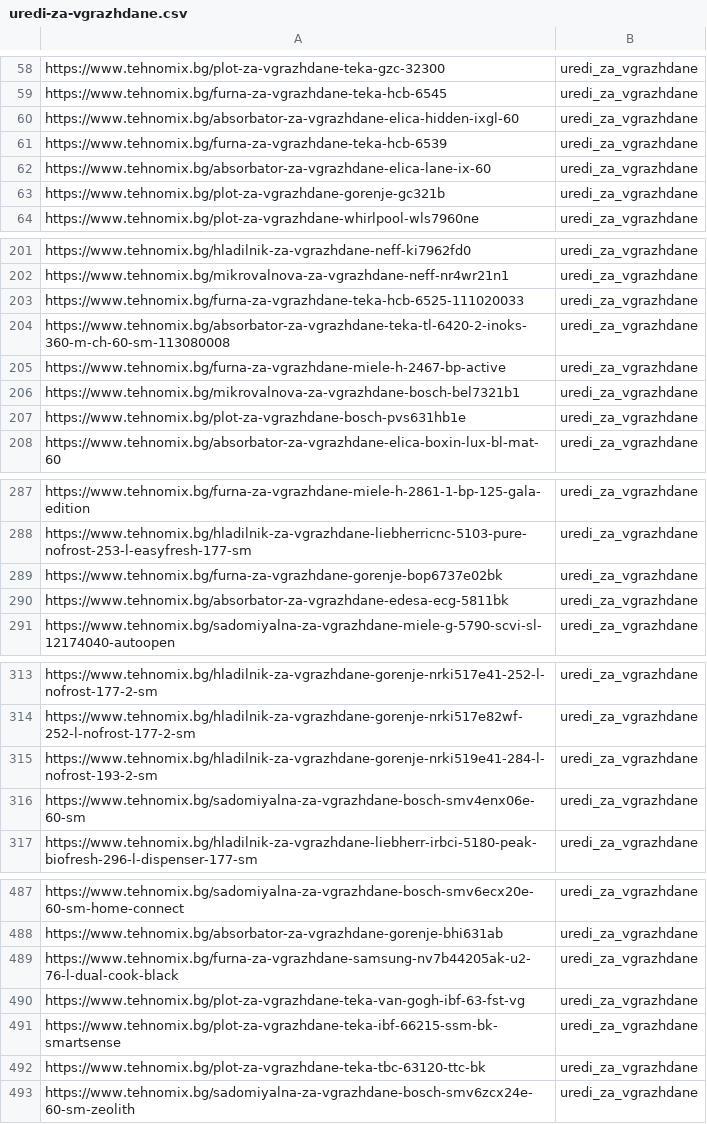
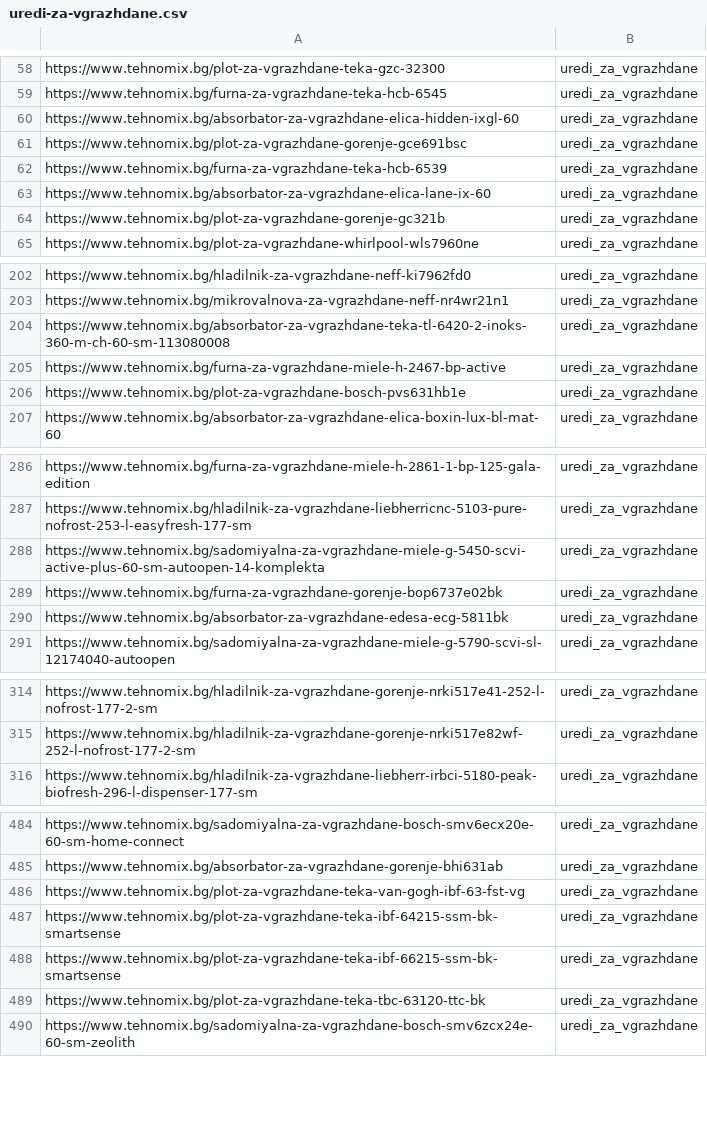
Before and after one commit to martingalabov-jpg/tehnomix-google-ads-feed, a CSV file: pmax-pages/uredi-za-vgrazhdane.csv, drawn as a sheet; only a part is shown, gaps mark what is left out; removed rows and columns are numbered as before the commit, all else as after; the diff covers the shown part only; the diff names each change by its address in the sheet, - before the commit and + after, or states it on an @@ line.

```diff
--- a/pmax-pages/uredi-za-vgrazhdane.csv
+++ b/pmax-pages/uredi-za-vgrazhdane.csv
+row 61: https://www.tehnomix.bg/plot-za-vgrazhdane-gorenje-gce691bsc | uredi_za_vgrazhdane
-row 203: https://www.tehnomix.bg/furna-za-vgrazhdane-teka-hcb-6525-111020033 | uredi_za_vgrazhdane
-row 206: https://www.tehnomix.bg/mikrovalnova-za-vgrazhdane-bosch-bel7321b1 | uredi_za_vgrazhdane
+row 288: https://www.tehnomix.bg/sadomiyalna-za-vgrazhdane-miele-g-5450-scvi-active-plus-60-sm-autoopen-14-komplekta | uredi_za_vgrazhdane
-row 315: https://www.tehnomix.bg/hladilnik-za-vgrazhdane-gorenje-nrki519e41-284-l-nofrost-193-2-sm | uredi_za_vgrazhdane
-row 316: https://www.tehnomix.bg/sadomiyalna-za-vgrazhdane-bosch-smv4enx06e-60-sm | uredi_za_vgrazhdane
-row 489: https://www.tehnomix.bg/furna-za-vgrazhdane-samsung-nv7b44205ak-u2-76-l-dual-cook-black | uredi_za_vgrazhdane
+row 487: https://www.tehnomix.bg/plot-za-vgrazhdane-teka-ibf-64215-ssm-bk-smartsense | uredi_za_vgrazhdane
```
Also changed, not shown: 3 added rows and 6 removed rows elsewhere in this file, pmax-pages/kuhnenski-uredi.csv, pmax/klimatici.csv, 20 other files.
